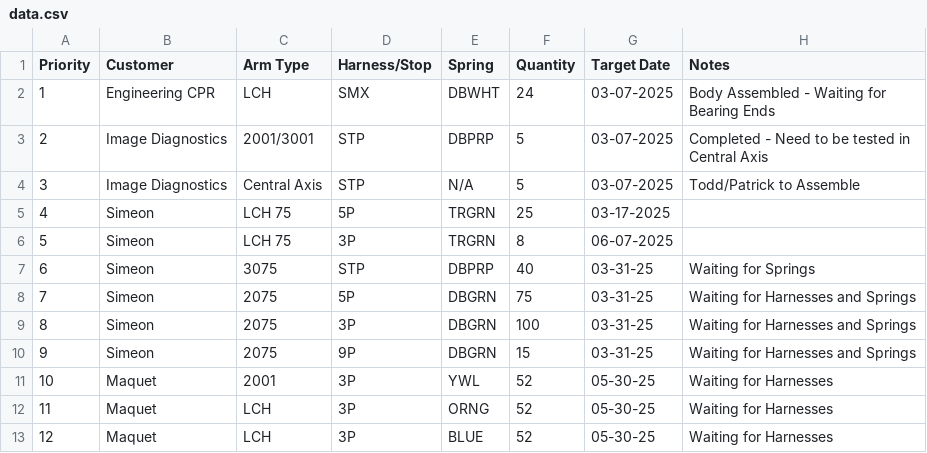
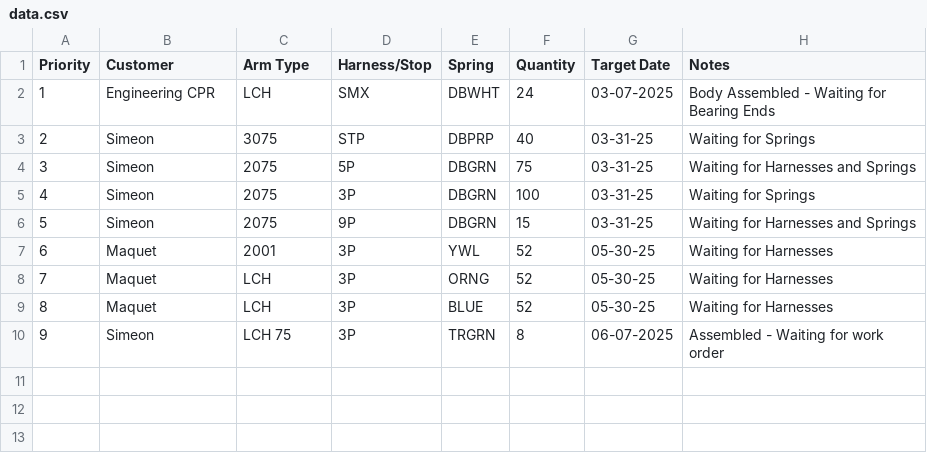
Before and after one commit to patrickaguilera/production-display, a CSV file: data/data.csv, drawn as a sheet; removed rows and columns are numbered as before the commit, all else as after; the diff names each change by its address in the sheet, - before the commit and + after, or states it on an @@ line.

Commit message:
Update data.csv

```diff
--- a/data/data.csv
+++ b/data/data.csv
-row 3: 2 | Image Diagnostics | 2001/3001 | STP | DBPRP | 5 | 03-07-2025 | Completed - Need to be tested in Central Axis
-row 4: 3 | Image Diagnostics | Central Axis | STP | N/A | 5 | 03-07-2025 | Todd/Patrick to Assemble
-row 5: 4 | Simeon | LCH 75 | 5P | TRGRN | 25 | 03-17-2025
-row 6: 5 | Simeon | LCH 75 | 3P | TRGRN | 8 | 06-07-2025
@@ column A (Priority) renumbered between rows 3 and 9 @@
-H5 (Notes): Waiting for Harnesses and Springs
+H5 (Notes): Waiting for Springs
+row 10: 9 | Simeon | LCH 75 | 3P | TRGRN | 8 | 06-07-2025 | Assembled - Waiting for work order
```
